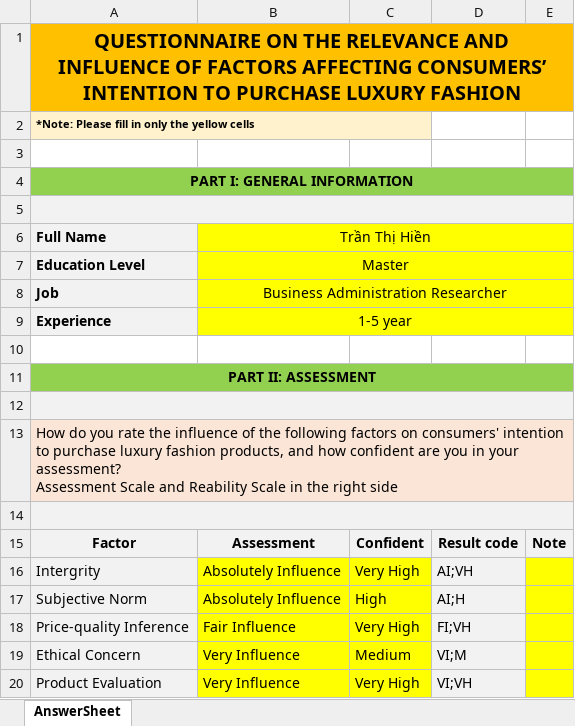
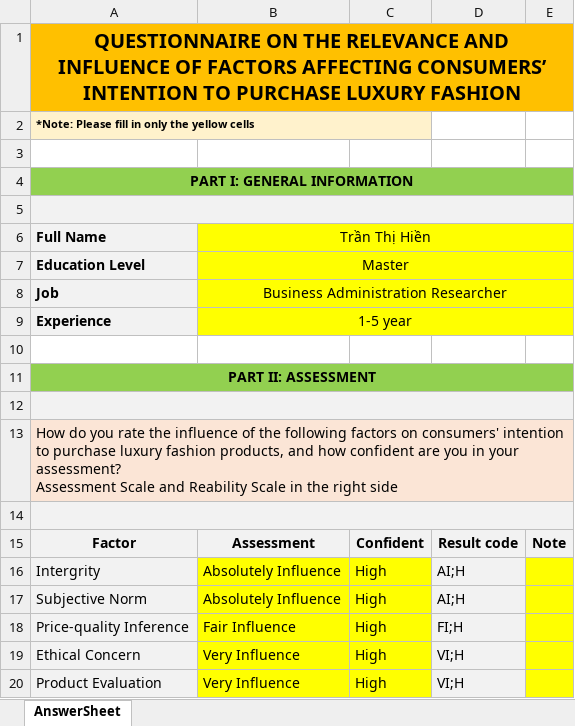
Before and after one commit to phamthevu/VBAFUZZY_ONL, an Excel workbook: ZFDelphi PowerQuery/DATA DELPHI/Questionare DELPHI - 02.xlsx, sheet AnswerSheet, drawn as a sheet; values as stored, in another font and other column widths than the file's, no borders; charts and pictures not drawn; the diff names each change by its address in the sheet, - before the commit and + after, or states it on an @@ line.

```diff
--- a/ZFDelphi PowerQuery/DATA DELPHI/Questionare DELPHI - 02.xlsx (sheet AnswerSheet)
+++ b/ZFDelphi PowerQuery/DATA DELPHI/Questionare DELPHI - 02.xlsx (sheet AnswerSheet)
-C16: Very High
+C16: High
-D16: AI;VH
+D16: AI;H
-C18: Very High
+C18: High
-D18: FI;VH
+D18: FI;H
-C19: Medium
+C19: High
-D19: VI;M
+D19: VI;H
-C20: Very High
+C20: High
-D20: VI;VH
+D20: VI;H
```
Also changed, not shown: ZFDelphi PowerQuery/DATA DELPHI/Questionare DELPHI - 01.xlsx, 1 other file.
